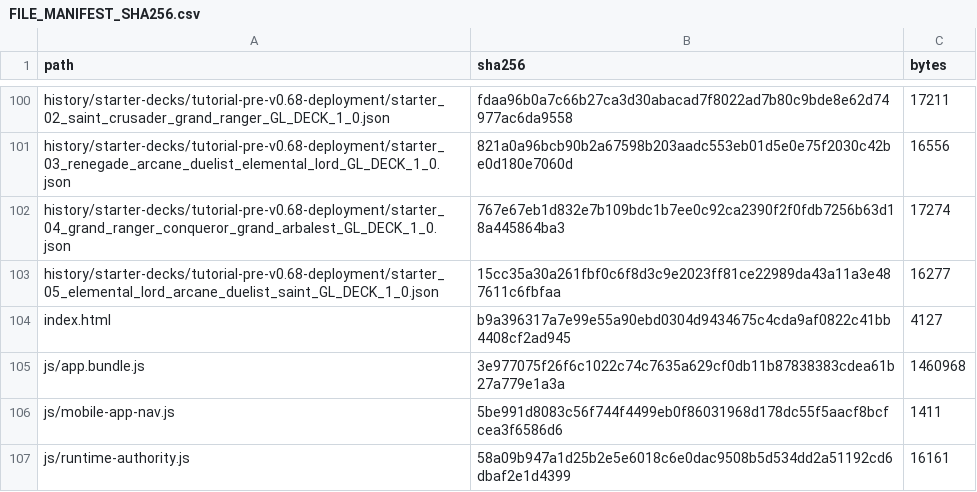
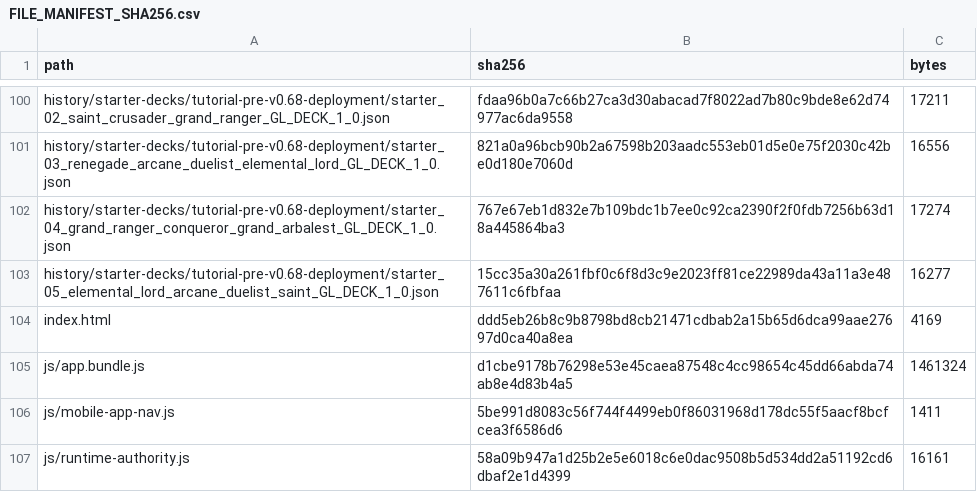
Before and after one commit to GrandisLegacyTCG/Grandis-Legacy-VS-AI, a CSV file: FILE_MANIFEST_SHA256.csv, drawn as a sheet; only a part is shown, gaps mark what is left out; the diff covers the shown part only.

```diff
--- a/FILE_MANIFEST_SHA256.csv
+++ b/FILE_MANIFEST_SHA256.csv
@@ -103,4 +103,4 @@ history/starter-decks/tutorial-pre-v0.68-deployment/starter_04_grand_ranger_conq
 history/starter-decks/tutorial-pre-v0.68-deployment/starter_05_elemental_lord_arcane_duelist_saint_GL_DECK_1_0.json,15cc35a30a261fbf0c6f8d3c9e2023ff81ce22989da43a11a3e487611c6fbfaa,16277
-index.html,b9a396317a7e99e55a90ebd0304d9434675c4cda9af0822c41bb4408cf2ad945,4127
-js/app.bundle.js,3e977075f26f6c1022c74c7635a629cf0db11b87838383cdea61b27a779e1a3a,1460968
+index.html,ddd5eb26b8c9b8798bd8cb21471cdbab2a15b65d6dca99aae27697d0ca40a8ea,4169
+js/app.bundle.js,d1cbe9178b76298e53e45caea87548c4cc98654c45dd66abda74ab8e4d83b4a5,1461324
 js/mobile-app-nav.js,5be991d8083c56f744f4499eb0f86031968d178dc55f5aacf8bcfcea3f6586d6,1411
```
Also changed, not shown: 6 added rows, 2 removed rows and 42 edited cells elsewhere in this file, tutorial/FILE_MANIFEST_SHA256.csv, 34 other files.
